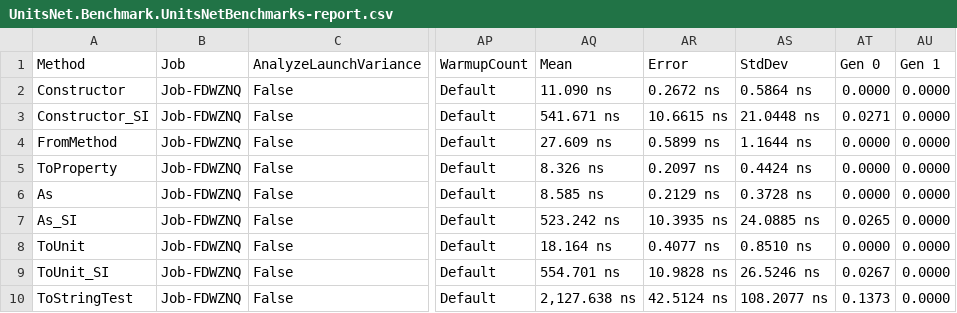
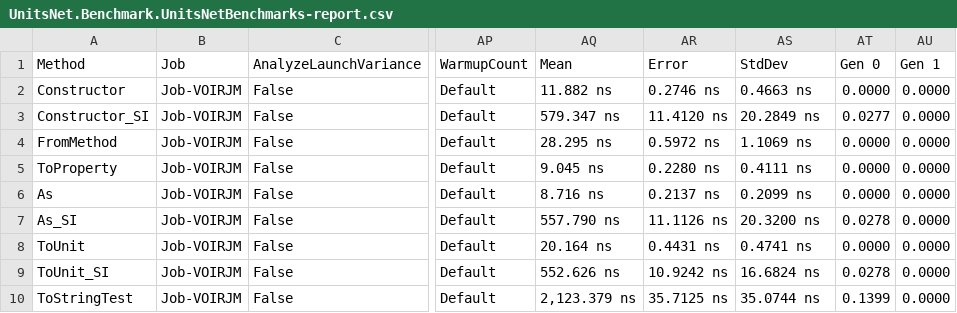
Before and after one commit to angularsen/UnitsNet, a CSV file: benchmarks/netcoreapp21/results/UnitsNet.Benchmark.UnitsNetBenchmarks-report.csv, drawn as a sheet; only a part is shown, gaps mark what is left out; the diff covers the shown part only; the diff names each change by its address in the sheet, - before the commit and + after, or states it on an @@ line.

Commit message:
Automatic benchmark generation for 9517e77f4db722e4a81eaab9234faf701d50098c

```diff
--- a/benchmarks/netcoreapp21/results/UnitsNet.Benchmark.UnitsNetBenchmarks-report.csv
+++ b/benchmarks/netcoreapp21/results/UnitsNet.Benchmark.UnitsNetBenchmarks-report.csv
-B2:B10 (Job): Job-FDWZNQ
+B2:B10 (Job): Job-VOIRJM
-AQ2 (Mean): 11.090 ns
+AQ2 (Mean): 11.882 ns
-AR2 (Error): 0.2672 ns
+AR2 (Error): 0.2746 ns
-AS2 (StdDev): 0.5864 ns
+AS2 (StdDev): 0.4663 ns
-AQ3 (Mean): 541.671 ns
+AQ3 (Mean): 579.347 ns
-AR3 (Error): 10.6615 ns
+AR3 (Error): 11.4120 ns
-AS3 (StdDev): 21.0448 ns
+AS3 (StdDev): 20.2849 ns
-AT3 (Gen 0): 0.0271
+AT3 (Gen 0): 0.0277
-AQ4 (Mean): 27.609 ns
+AQ4 (Mean): 28.295 ns
-AR4 (Error): 0.5899 ns
+AR4 (Error): 0.5972 ns
-AS4 (StdDev): 1.1644 ns
+AS4 (StdDev): 1.1069 ns
-AQ5 (Mean): 8.326 ns
+AQ5 (Mean): 9.045 ns
-AR5 (Error): 0.2097 ns
+AR5 (Error): 0.2280 ns
-AS5 (StdDev): 0.4424 ns
+AS5 (StdDev): 0.4111 ns
-AQ6 (Mean): 8.585 ns
+AQ6 (Mean): 8.716 ns
-AR6 (Error): 0.2129 ns
+AR6 (Error): 0.2137 ns
-AS6 (StdDev): 0.3728 ns
+AS6 (StdDev): 0.2099 ns
-AQ7 (Mean): 523.242 ns
+AQ7 (Mean): 557.790 ns
-AR7 (Error): 10.3935 ns
+AR7 (Error): 11.1126 ns
-AS7 (StdDev): 24.0885 ns
+AS7 (StdDev): 20.3200 ns
-AT7 (Gen 0): 0.0265
+AT7 (Gen 0): 0.0278
-AQ8 (Mean): 18.164 ns
+AQ8 (Mean): 20.164 ns
-AR8 (Error): 0.4077 ns
+AR8 (Error): 0.4431 ns
-AS8 (StdDev): 0.8510 ns
+AS8 (StdDev): 0.4741 ns
-AQ9 (Mean): 554.701 ns
+AQ9 (Mean): 552.626 ns
-AR9 (Error): 10.9828 ns
+AR9 (Error): 10.9242 ns
-AS9 (StdDev): 26.5246 ns
+AS9 (StdDev): 16.6824 ns
-AT9 (Gen 0): 0.0267
+AT9 (Gen 0): 0.0278
-AQ10 (Mean): 2,127.638 ns
+AQ10 (Mean): 2,123.379 ns
-AR10 (Error): 42.5124 ns
+AR10 (Error): 35.7125 ns
-AS10 (StdDev): 108.2077 ns
+AS10 (StdDev): 35.0744 ns
-AT10 (Gen 0): 0.1373
+AT10 (Gen 0): 0.1399
```
Also changed, not shown: 42 edited cells elsewhere in this file, 5 other files.
